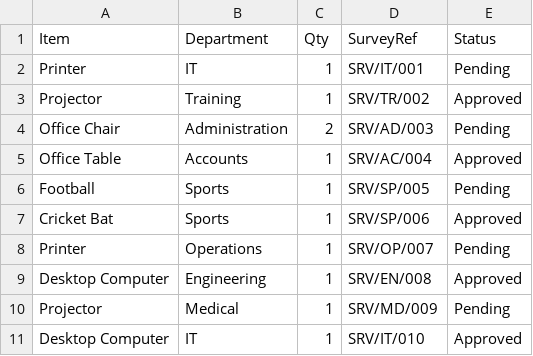
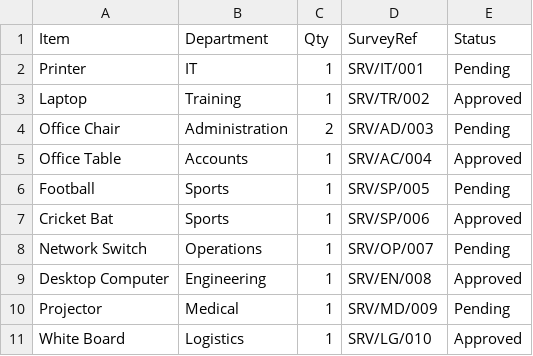
Before and after one commit to maahin1997/DLMS-Streamlit, a CSV file: survey.csv, drawn as a sheet.

Commit message:
survey.csv

```diff
--- a/survey.csv
+++ b/survey.csv
@@ -2,3 +2,3 @@ Item,Department,Qty,SurveyRef,Status
 Printer,IT,1,SRV/IT/001,Pending
-Projector,Training,1,SRV/TR/002,Approved
+Laptop,Training,1,SRV/TR/002,Approved
 Office Chair,Administration,2,SRV/AD/003,Pending
@@ -7,5 +7,5 @@ Football,Sports,1,SRV/SP/005,Pending
 Cricket Bat,Sports,1,SRV/SP/006,Approved
-Printer,Operations,1,SRV/OP/007,Pending
+Network Switch,Operations,1,SRV/OP/007,Pending
 Desktop Computer,Engineering,1,SRV/EN/008,Approved
 Projector,Medical,1,SRV/MD/009,Pending
-Desktop Computer,IT,1,SRV/IT/010,Approved
+White Board,Logistics,1,SRV/LG/010,Approved
```
